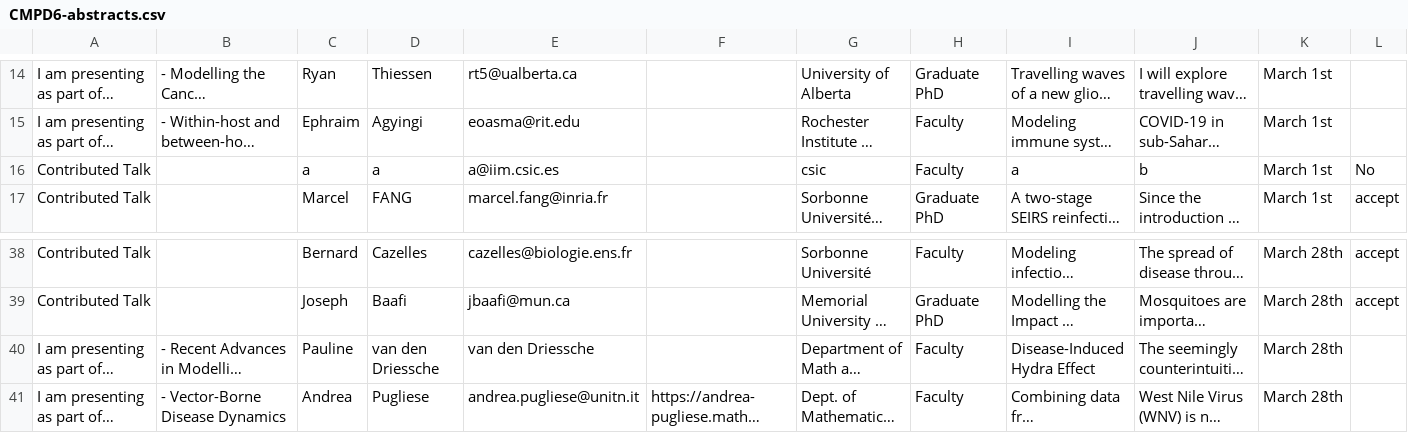
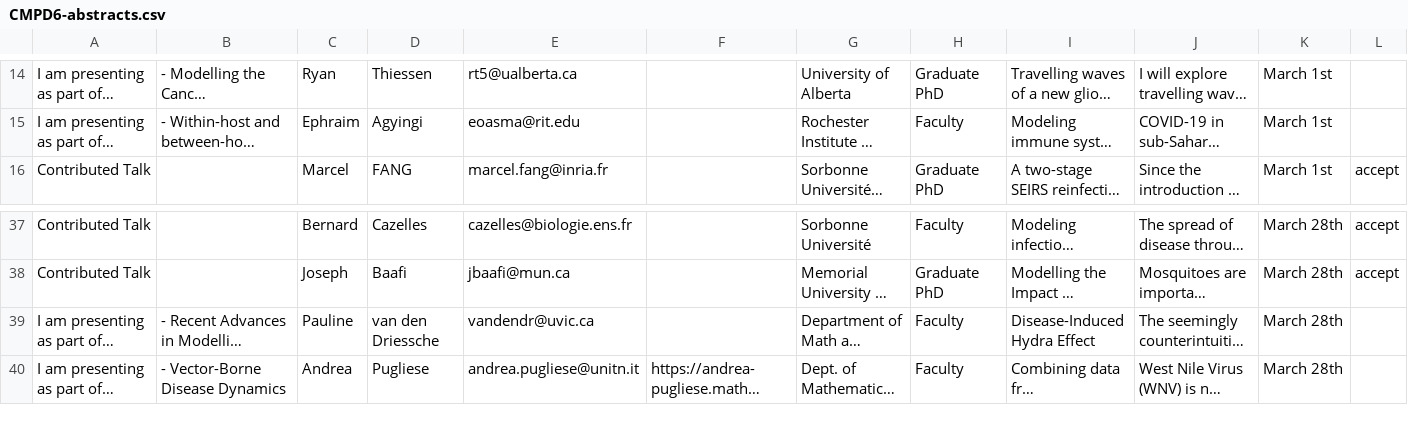
Before and after one commit to cmpd6/cmpd6.github.io, a CSV file: _tools/CMPD6-abstracts.csv, drawn as a sheet; only a part is shown, gaps mark what is left out; long unchanged cells end in …; removed rows and columns are numbered as before the commit, all else as after; rows hold the shown columns only; the diff names each change by its address in the sheet, - before the commit and + after, or states it on an @@ line.

```diff
--- a/_tools/CMPD6-abstracts.csv
+++ b/_tools/CMPD6-abstracts.csv
-row 16: Contributed Talk |  | a | a | a@iim.csic.es |  | csic | Faculty | a | b | March 1st | No
-E39: van den Driessche
+E39: vandendr@uvic.ca
```
Also changed, not shown: _tools/CMPD6-all-participants.csv, 25 other files.
